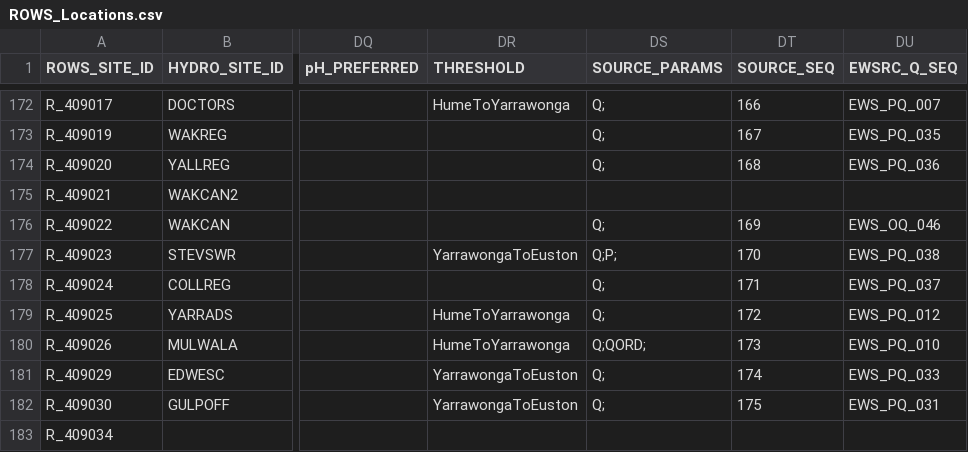
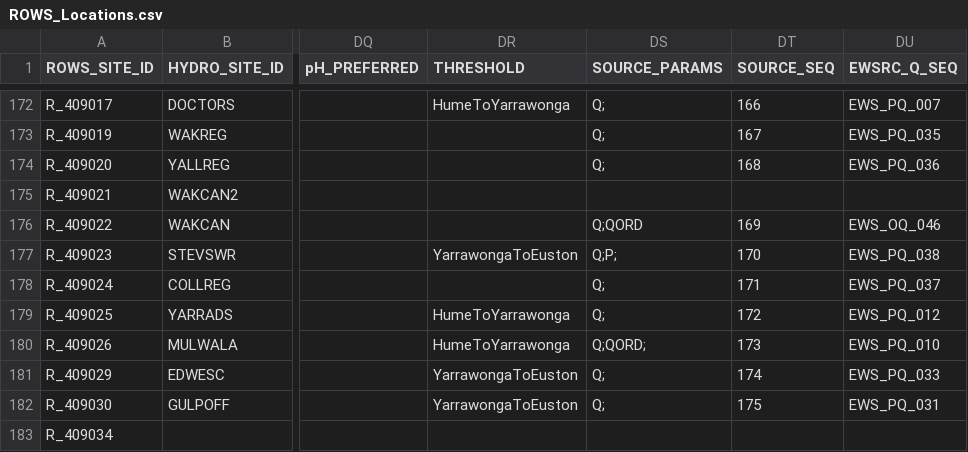
Before and after one commit to lawrenceMDBA/test, a CSV file: Config/MapLayerFiles/ROWS_Locations.csv, drawn as a sheet; only a part is shown, gaps mark what is left out; the diff names each change by its address in the sheet, - before the commit and + after, or states it on an @@ line.

```diff
--- a/Config/MapLayerFiles/ROWS_Locations.csv
+++ b/Config/MapLayerFiles/ROWS_Locations.csv
-DS176 (SOURCE_PARAMS): Q;
+DS176 (SOURCE_PARAMS): Q;QORD
```
Also changed, not shown: Config/MapLayerFiles/attributes/ROWS_ewsource_export_seq.csv.
